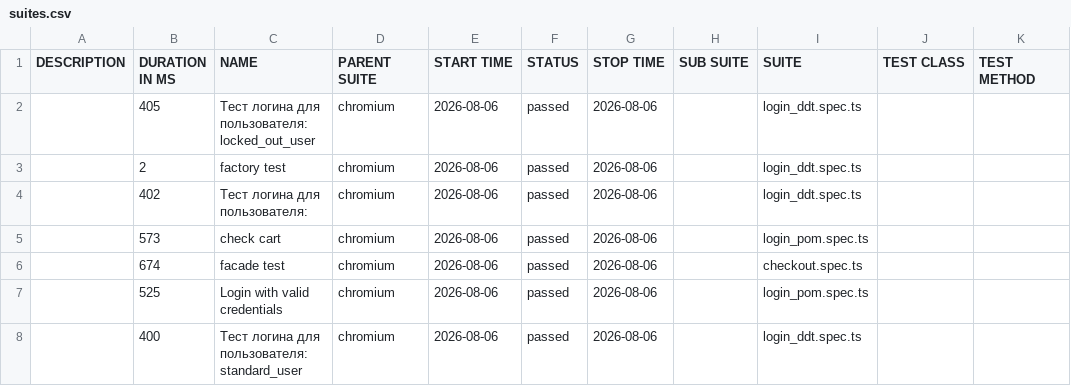
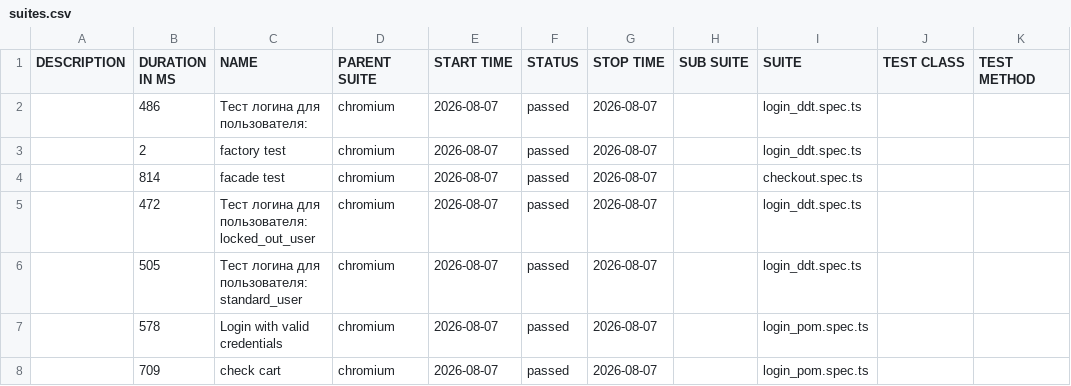
Before and after one commit to McRonnic/playwright-practice, a CSV file: data/suites.csv, drawn as a sheet.

```diff
--- a/data/suites.csv
+++ b/data/suites.csv
@@ -1,8 +1,8 @@
 "DESCRIPTION","DURATION IN MS","NAME","PARENT SUITE","START TIME","STATUS","STOP TIME","SUB SUITE","SUITE","TEST CLASS","TEST METHOD"
-"","405","Тест логина для пользователя: locked_out_user","chromium","2026-08-06","passed","2026-08-06","","login_ddt.spec.ts","",""
-"","2","factory test","chromium","2026-08-06","passed","2026-08-06","","login_ddt.spec.ts","",""
-"","402","Тест логина для пользователя:","chromium","2026-08-06","passed","2026-08-06","","login_ddt.spec.ts","",""
-"","573","check cart","chromium","2026-08-06","passed","2026-08-06","","login_pom.spec.ts","",""
-"","674","facade test","chromium","2026-08-06","passed","2026-08-06","","checkout.spec.ts","",""
-"","525","Login with valid credentials","chromium","2026-08-06","passed","2026-08-06","","login_pom.spec.ts","",""
-"","400","Тест логина для пользователя: standard_user","chromium","2026-08-06","passed","2026-08-06","","login_ddt.spec.ts","",""
+"","486","Тест логина для пользователя:","chromium","2026-08-07","passed","2026-08-07","","login_ddt.spec.ts","",""
+"","2","factory test","chromium","2026-08-07","passed","2026-08-07","","login_ddt.spec.ts","",""
+"","814","facade test","chromium","2026-08-07","passed","2026-08-07","","checkout.spec.ts","",""
+"","472","Тест логина для пользователя: locked_out_user","chromium","2026-08-07","passed","2026-08-07","","login_ddt.spec.ts","",""
+"","505","Тест логина для пользователя: standard_user","chromium","2026-08-07","passed","2026-08-07","","login_ddt.spec.ts","",""
+"","578","Login with valid credentials","chromium","2026-08-07","passed","2026-08-07","","login_pom.spec.ts","",""
+"","709","check cart","chromium","2026-08-07","passed","2026-08-07","","login_pom.spec.ts","",""
```
Also changed, not shown: 46 other files.
